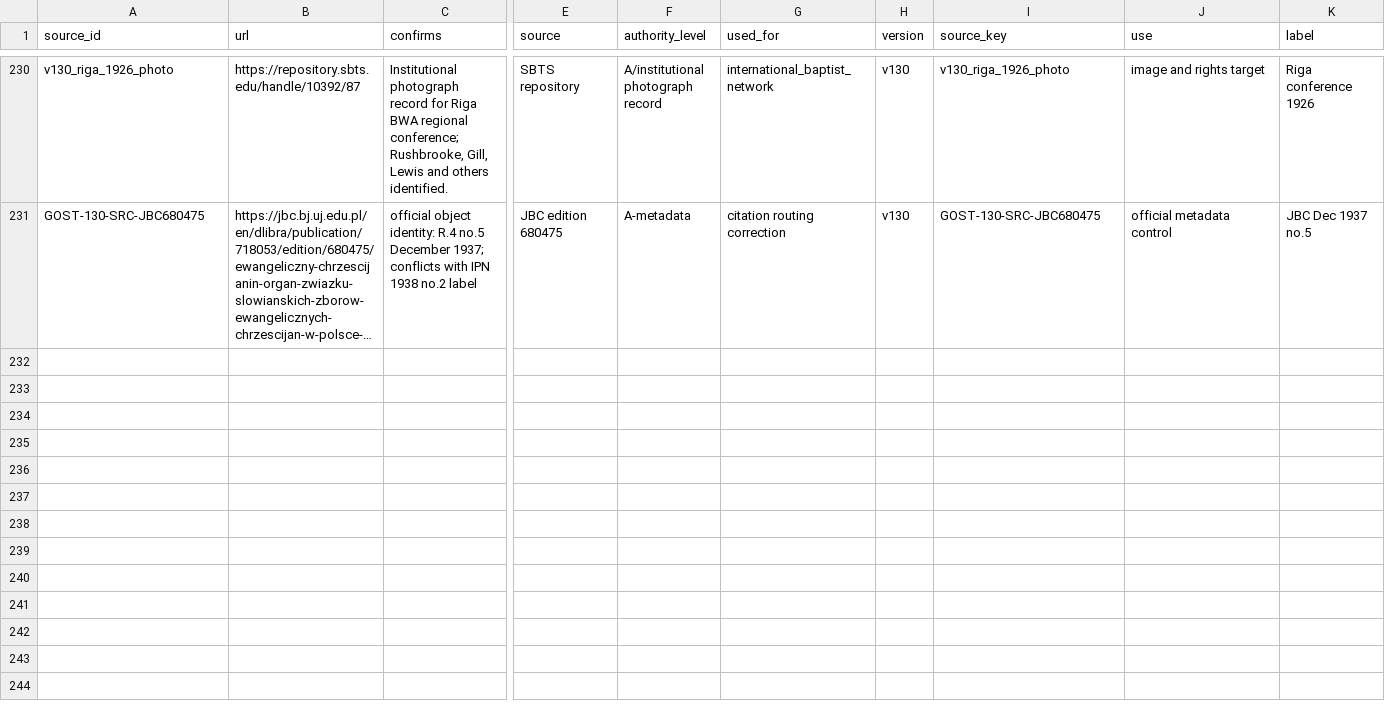
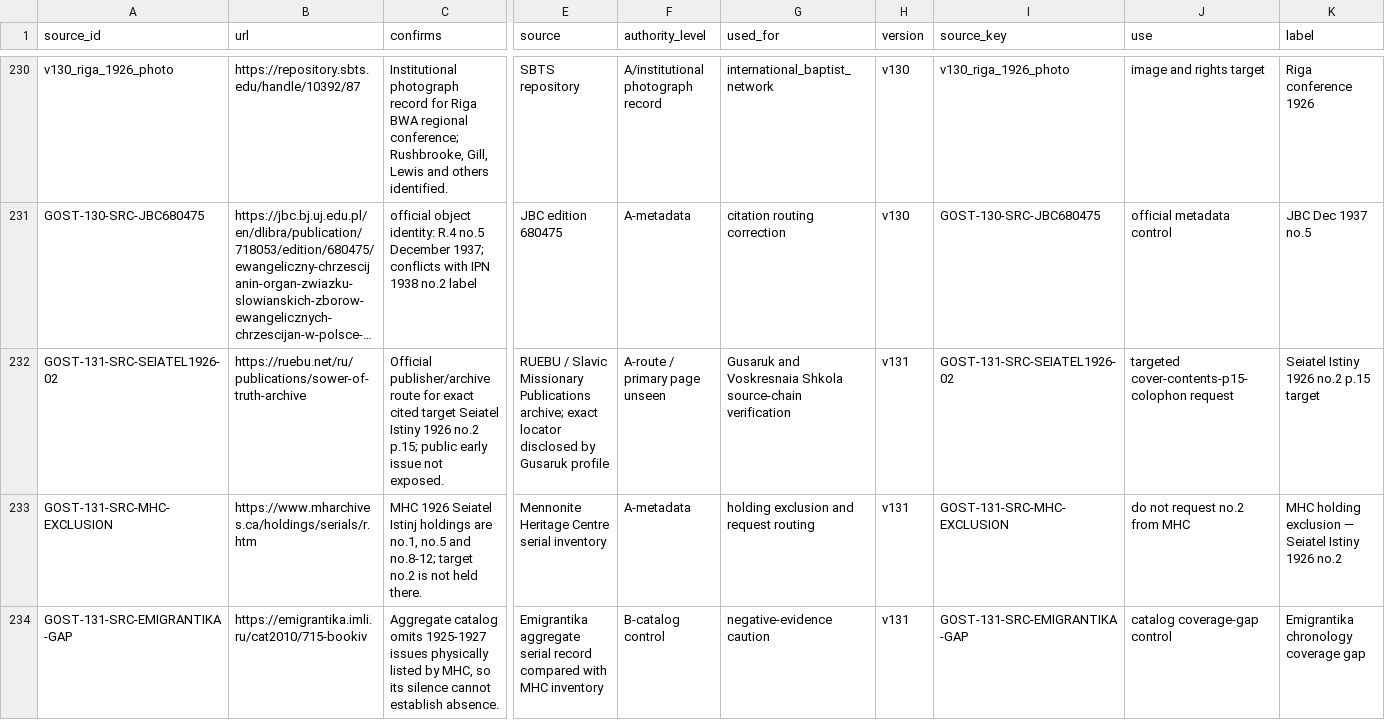
Before and after one commit to FedorMilovanov/Research, a CSV file: БАПТИСТЫ РОССИИ/baptists_v120_TRUE_GROUPED/data/SOURCE_ANCHORS.csv, drawn as a sheet; only a part is shown, gaps mark what is left out; long unchanged cells end in …; rows hold the shown columns only; the diff names each change by its address in the sheet, - before the commit and + after, or states it on an @@ line.

Commit message:
research(baptists): refine Gusaruk source chain and holding route v131

```diff
--- a/БАПТИСТЫ РОССИИ/baptists_v120_TRUE_GROUPED/data/SOURCE_ANCHORS.csv
+++ b/БАПТИСТЫ РОССИИ/baptists_v120_TRUE_GROUPED/data/SOURCE_ANCHORS.csv
+row 232: GOST-131-SRC-SEIATEL1926-02 | https://ruebu.net/ru/publications/sower-of-truth-archive | Official publisher/archive route for exact cited target Seiatel Istiny 1926 no.2 p.15; public early issue not exposed. | RUEBU / Slavic Missionary Publications archive; exact locator disclosed by Gusaruk profile | A-route / primary page unseen | Gusaruk and Voskresnaia Shkola source-chain verification | v131 | GOST-131-SRC-SEIATEL1926-02 | targeted cover-contents-p15-colophon request | Seiatel Istiny 1926 no.2 p.15 target
+row 233: GOST-131-SRC-MHC-EXCLUSION | https://www.mharchives.ca/holdings/serials/r.htm | MHC 1926 Seiatel Istinj holdings are no.1, no.5 and no.8-12; target no.2 is not held there. | Mennonite Heritage Centre serial inventory | A-metadata | holding exclusion and request routing | v131 | GOST-131-SRC-MHC-EXCLUSION | do not request no.2 from MHC | MHC holding exclusion — Seiatel Istiny 1926 no.2
+row 234: GOST-131-SRC-EMIGRANTIKA-GAP | https://emigrantika.imli.ru/cat2010/715-bookiv | Aggregate catalog omits 1925-1927 issues physically listed by MHC, so its silence cannot establish absence. | Emigrantika aggregate serial record compared with MHC inventory | B-catalog control | negative-evidence caution | v131 | GOST-131-SRC-EMIGRANTIKA-GAP | catalog coverage-gap control | Emigrantika chronology coverage gap
```
Also changed, not shown: БАПТИСТЫ РОССИИ/baptists_v120_TRUE_GROUPED/data/NEXT_MICROBATCH.csv, БАПТИСТЫ РОССИИ/baptists_v120_TRUE_GROUPED/data/PROOF_STATUS_LEDGER.csv, 1 other file.
